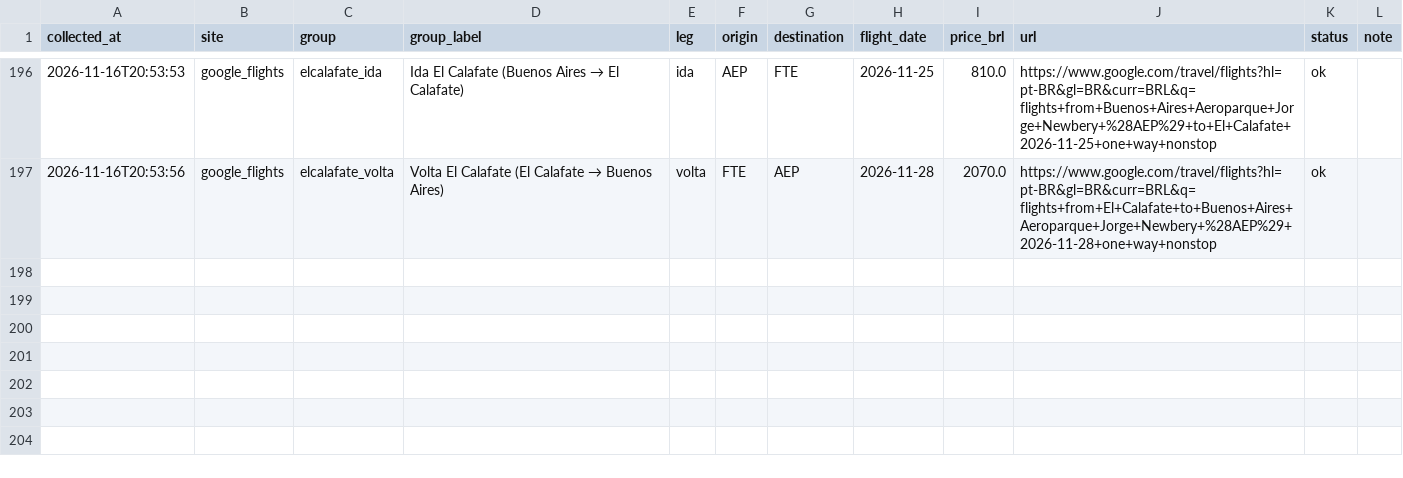
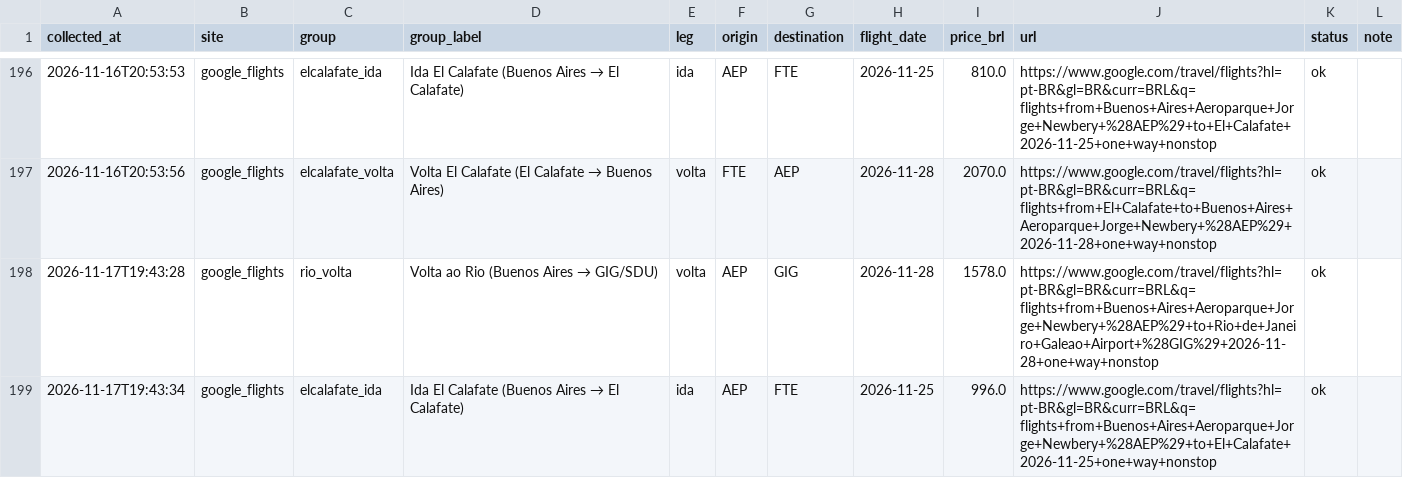
Before and after one commit to yalves/flight-price-checker, a CSV file: precos_rio_buenosaires.csv, drawn as a sheet; only a part is shown, gaps mark what is left out.

```diff
--- a/precos_rio_buenosaires.csv
+++ b/precos_rio_buenosaires.csv
@@ -197 +197,3 @@
 2026-11-16T20:53:56,google_flights,elcalafate_volta,Volta El Calafate (El Calafate → Buenos Aires),volta,FTE,AEP,2026-11-28,2070.0,https://www.google.com/travel/flights?hl=pt-BR&gl=BR&curr=BRL&q=flights+from+El+Calafate+to+Buenos+Aires+Aeroparque+Jorge+Newbery+%28AEP%29+2026-11-28+one+way+nonstop,ok,
+2026-11-17T19:43:28,google_flights,rio_volta,Volta ao Rio (Buenos Aires → GIG/SDU),volta,AEP,GIG,2026-11-28,1578.0,https://www.google.com/travel/flights?hl=pt-BR&gl=BR&curr=BRL&q=flights+from+Buenos+Aires+Aeroparque+Jorge+Newbery+%28AEP%29+to+Rio+de+Janeiro+Galeao+Airport+%28GIG%29+2026-11-28+one+way+nonstop,ok,
+2026-11-17T19:43:34,google_flights,elcalafate_ida,Ida El Calafate (Buenos Aires → El Calafate),ida,AEP,FTE,2026-11-25,996.0,https://www.google.com/travel/flights?hl=pt-BR&gl=BR&curr=BRL&q=flights+from+Buenos+Aires+Aeroparque+Jorge+Newbery+%28AEP%29+to+El+Calafate+2026-11-25+one+way+nonstop,ok,
```
Also changed, not shown: 1 other file.
